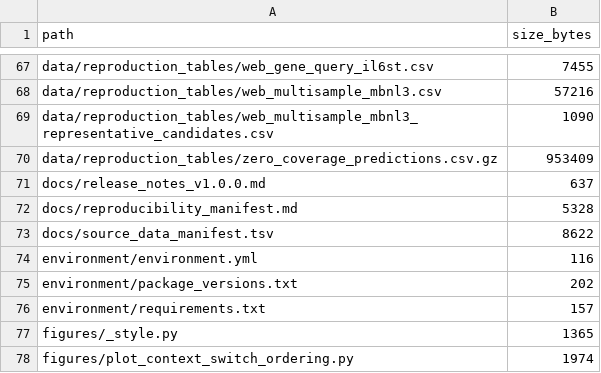
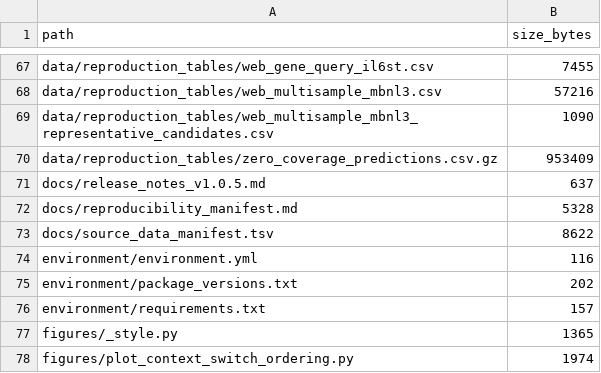
Before and after one commit to ZhaoQinLab/UTRPRISM, a TSV file: docs/release_file_inventory.tsv, drawn as a sheet; only a part is shown, gaps mark what is left out.

Commit message:
Prepare UTRPRISM v1.0.5 release

```diff
--- a/docs/release_file_inventory.tsv
+++ b/docs/release_file_inventory.tsv
@@ -70,3 +70,3 @@ data/reproduction_tables/web_multisample_mbnl3_representative_candidates.csv	109
 data/reproduction_tables/zero_coverage_predictions.csv.gz	953409
-docs/release_notes_v1.0.0.md	637
+docs/release_notes_v1.0.5.md	637
 docs/reproducibility_manifest.md	5328
```
Also changed, not shown: 3 other files.
